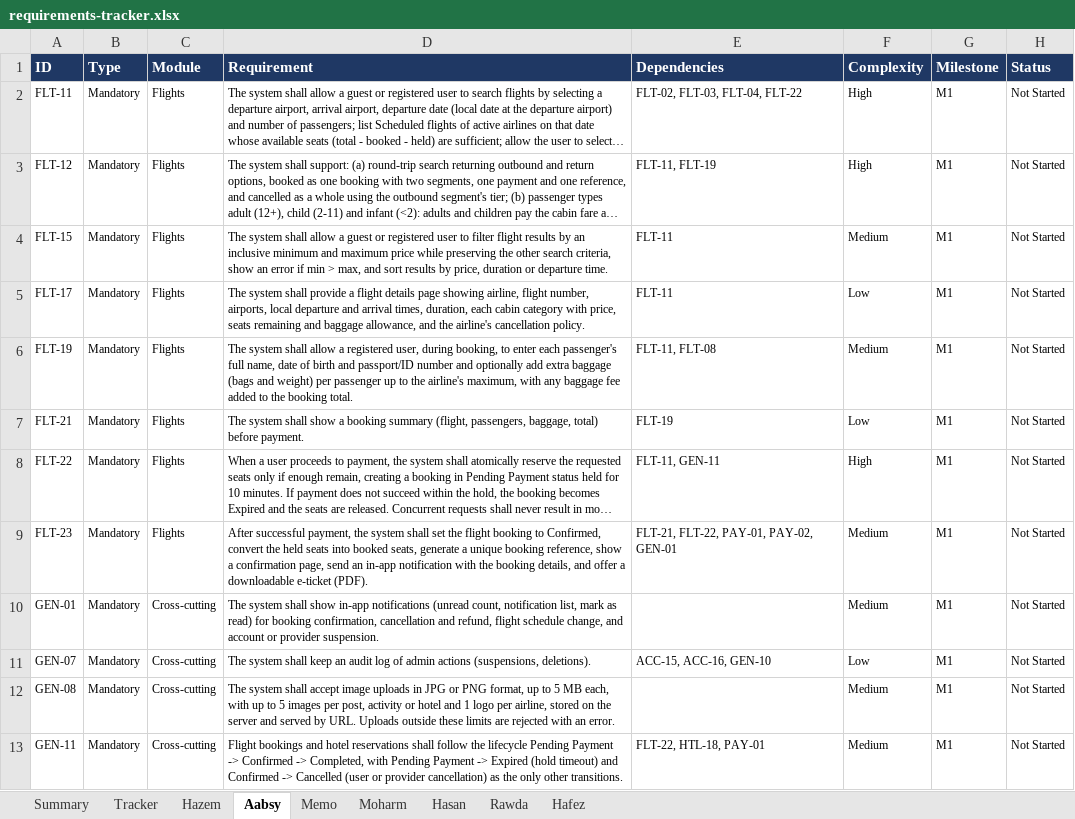
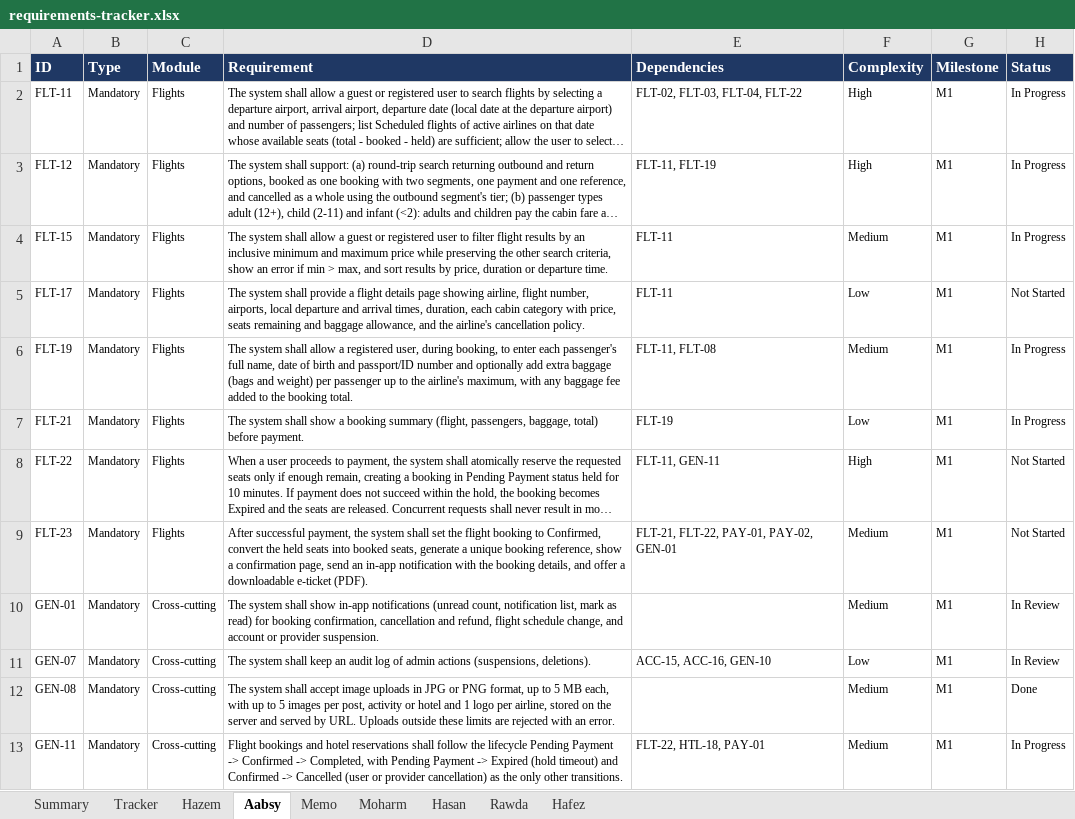
Before and after one commit to Hazem1720/travel-platform, an Excel workbook: docs/requirements/requirements-tracker.xlsx, sheet Aabsy, drawn as a sheet; long unchanged cells end in …; values as stored, in another font and other column widths than the file's, no borders; the diff names each change by its address in the sheet, - before the commit and + after, or states it on an @@ line.

```diff
--- a/docs/requirements/requirements-tracker.xlsx (sheet Aabsy)
+++ b/docs/requirements/requirements-tracker.xlsx (sheet Aabsy)
-H2:H4 (Status): Not Started
+H2:H4 (Status): In Progress
-H6:H7 (Status): Not Started
+H6:H7 (Status): In Progress
-H10:H11 (Status): Not Started
+H10:H11 (Status): In Review
-H12 (Status): Not Started
+H12 (Status): Done
-H13 (Status): Not Started
+H13 (Status): In Progress
```
Also changed, not shown: sheet Tracker, sheet Summary, sheet Rawda, 2 other files.
